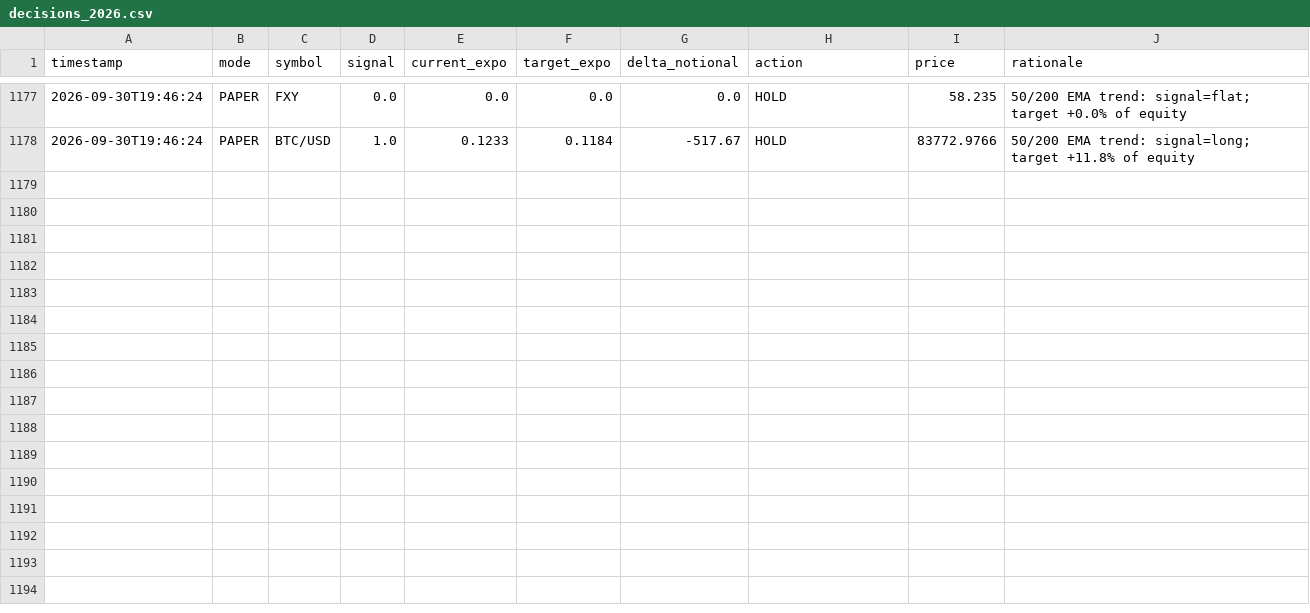
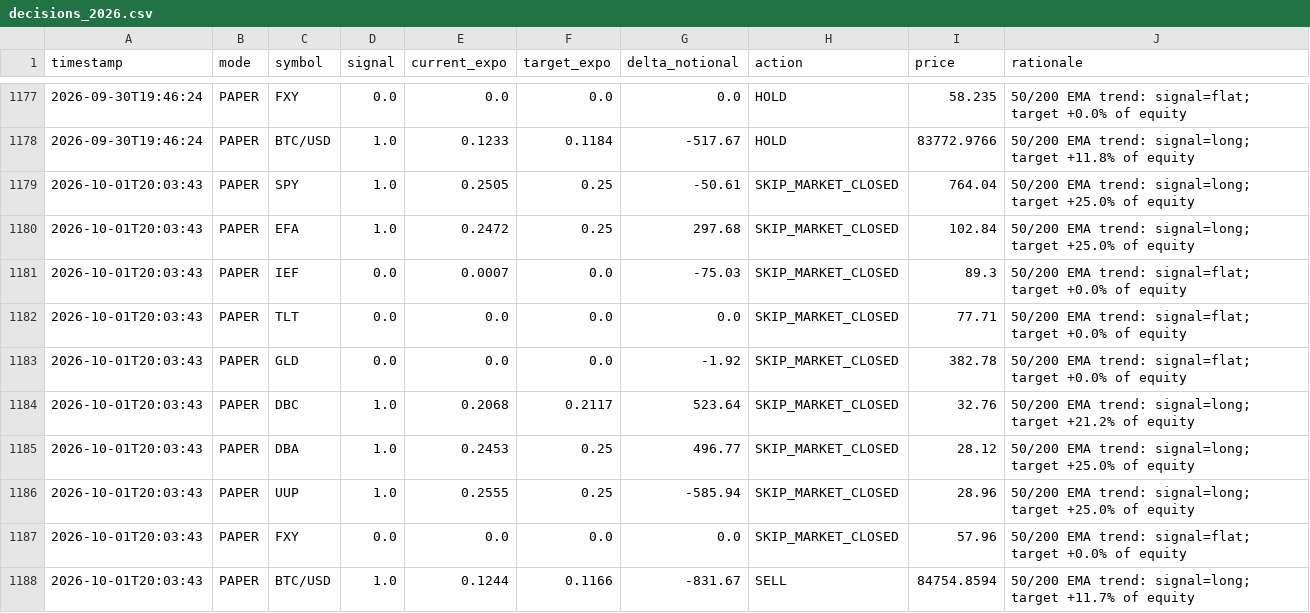
Before and after one commit to snig-17/alpaca-trend-bot, a CSV file: journal/decisions_2026.csv, drawn as a sheet; only a part is shown, gaps mark what is left out; the diff names each change by its address in the sheet, - before the commit and + after, or states it on an @@ line.

Commit message:
bot run 2026-10-01T20:03:44Z [skip ci]

```diff
--- a/journal/decisions_2026.csv
+++ b/journal/decisions_2026.csv
+row 1179: 2026-10-01T20:03:43 | PAPER | SPY | 1.0 | 0.2505 | 0.25 | -50.61 | SKIP_MARKET_CLOSED | 764.04 | 50/200 EMA trend: signal=long; target +25.0% of equity
+row 1180: 2026-10-01T20:03:43 | PAPER | EFA | 1.0 | 0.2472 | 0.25 | 297.68 | SKIP_MARKET_CLOSED | 102.84 | 50/200 EMA trend: signal=long; target +25.0% of equity
+row 1181: 2026-10-01T20:03:43 | PAPER | IEF | 0.0 | 0.0007 | 0.0 | -75.03 | SKIP_MARKET_CLOSED | 89.3 | 50/200 EMA trend: signal=flat; target +0.0% of equity
+row 1182: 2026-10-01T20:03:43 | PAPER | TLT | 0.0 | 0.0 | 0.0 | 0.0 | SKIP_MARKET_CLOSED | 77.71 | 50/200 EMA trend: signal=flat; target +0.0% of equity
+row 1183: 2026-10-01T20:03:43 | PAPER | GLD | 0.0 | 0.0 | 0.0 | -1.92 | SKIP_MARKET_CLOSED | 382.78 | 50/200 EMA trend: signal=flat; target +0.0% of equity
+row 1184: 2026-10-01T20:03:43 | PAPER | DBC | 1.0 | 0.2068 | 0.2117 | 523.64 | SKIP_MARKET_CLOSED | 32.76 | 50/200 EMA trend: signal=long; target +21.2% of equity
+row 1185: 2026-10-01T20:03:43 | PAPER | DBA | 1.0 | 0.2453 | 0.25 | 496.77 | SKIP_MARKET_CLOSED | 28.12 | 50/200 EMA trend: signal=long; target +25.0% of equity
+row 1186: 2026-10-01T20:03:43 | PAPER | UUP | 1.0 | 0.2555 | 0.25 | -585.94 | SKIP_MARKET_CLOSED | 28.96 | 50/200 EMA trend: signal=long; target +25.0% of equity
+row 1187: 2026-10-01T20:03:43 | PAPER | FXY | 0.0 | 0.0 | 0.0 | 0.0 | SKIP_MARKET_CLOSED | 57.96 | 50/200 EMA trend: signal=flat; target +0.0% of equity
+row 1188: 2026-10-01T20:03:43 | PAPER | BTC/USD | 1.0 | 0.1244 | 0.1166 | -831.67 | SELL | 84754.8594 | 50/200 EMA trend: signal=long; target +11.7% of equity
```
Also changed, not shown: journal/pnl.csv, 1 other file.
